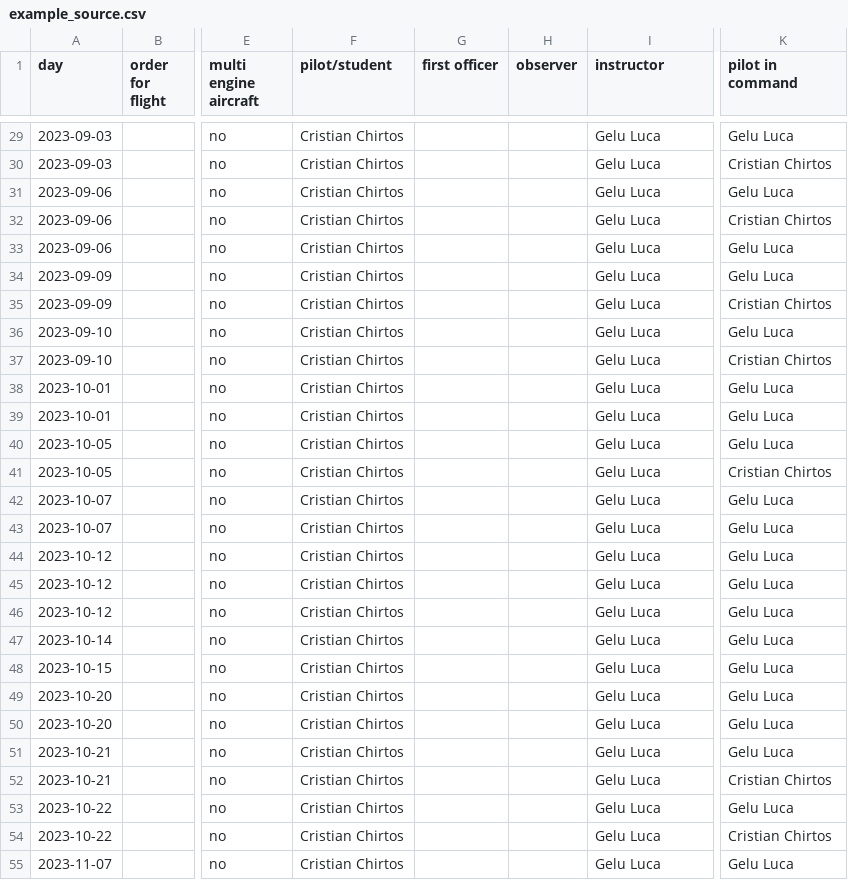
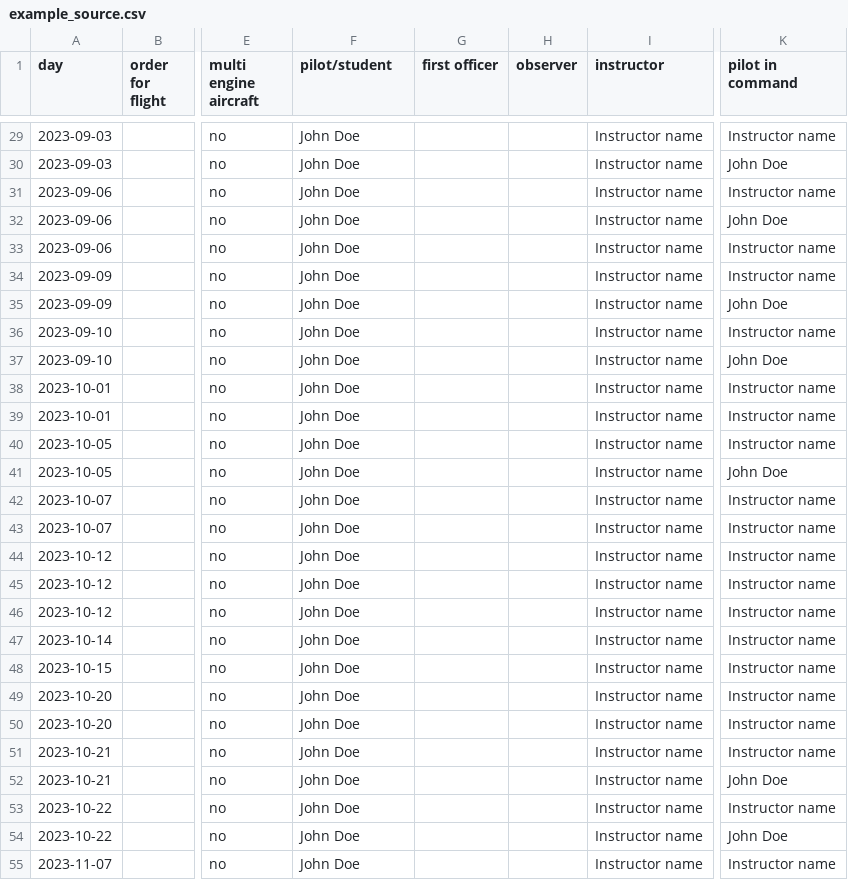
Before and after one commit to Tech-Cruiser/evionica-to-capzlog-node, a CSV file: example_source.csv, drawn as a sheet; only a part is shown, gaps mark what is left out; the diff covers the shown part only; the diff names each change by its address in the sheet, - before the commit and + after, or states it on an @@ line.

```diff
--- a/example_source.csv
+++ b/example_source.csv
-F29:F55 (pilot/student): Cristian Chirtos
+F29:F55 (pilot/student): John Doe
-I29:I55 (instructor): Gelu Luca
+I29:I55 (instructor): Instructor name
-K29 (pilot in command): Gelu Luca
+K29 (pilot in command): Instructor name
-K30 (pilot in command): Cristian Chirtos
+K30 (pilot in command): John Doe
-K31 (pilot in command): Gelu Luca
+K31 (pilot in command): Instructor name
-K32 (pilot in command): Cristian Chirtos
+K32 (pilot in command): John Doe
-K33:K34 (pilot in command): Gelu Luca
+K33:K34 (pilot in command): Instructor name
-K35 (pilot in command): Cristian Chirtos
+K35 (pilot in command): John Doe
-K36 (pilot in command): Gelu Luca
+K36 (pilot in command): Instructor name
-K37 (pilot in command): Cristian Chirtos
+K37 (pilot in command): John Doe
-K38:K40 (pilot in command): Gelu Luca
+K38:K40 (pilot in command): Instructor name
-K41 (pilot in command): Cristian Chirtos
+K41 (pilot in command): John Doe
-K42:K51 (pilot in command): Gelu Luca
+K42:K51 (pilot in command): Instructor name
-K52 (pilot in command): Cristian Chirtos
+K52 (pilot in command): John Doe
-K53 (pilot in command): Gelu Luca
+K53 (pilot in command): Instructor name
-K54 (pilot in command): Cristian Chirtos
+K54 (pilot in command): John Doe
-K55 (pilot in command): Gelu Luca
+K55 (pilot in command): Instructor name
```
Also changed, not shown: 99 edited cells elsewhere in this file, 1 other file.
